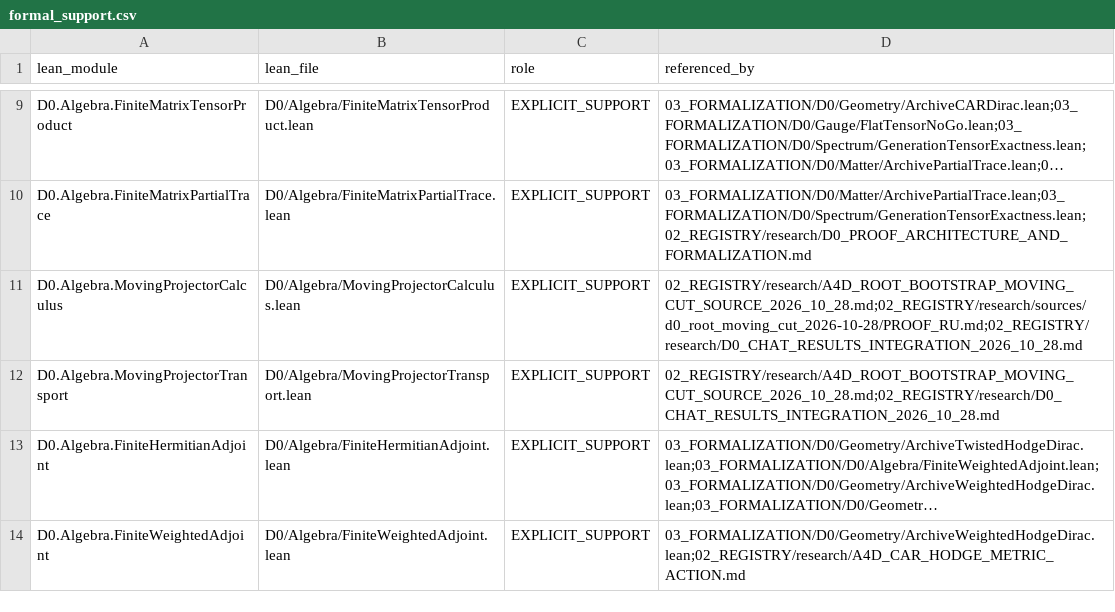
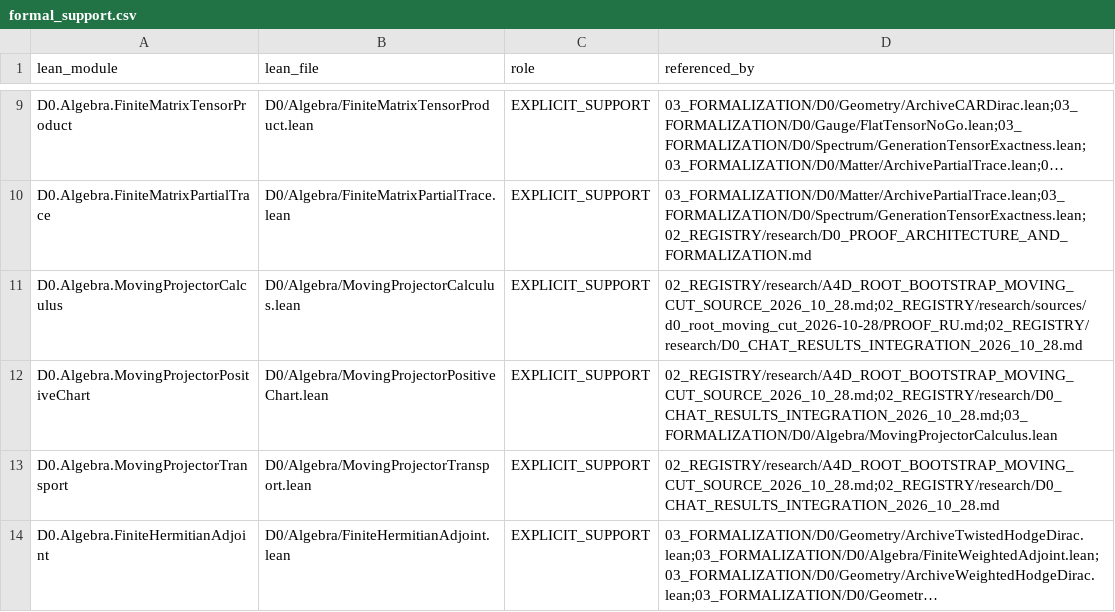
Before and after one commit to gvakhrushev/d0_15, a CSV file: 02_REGISTRY/formal_support.csv, drawn as a sheet; only a part is shown, gaps mark what is left out; the shorter side is filled out with more unchanged rows; long unchanged cells end in …; the diff names each change by its address in the sheet, - before the commit and + after, or states it on an @@ line.

Commit message:
Derive positive feedback chart from isometric cut

```diff
--- a/02_REGISTRY/formal_support.csv
+++ b/02_REGISTRY/formal_support.csv
+row 12: D0.Algebra.MovingProjectorPositiveChart | D0/Algebra/MovingProjectorPositiveChart.lean | EXPLICIT_SUPPORT | 02_REGISTRY/research/A4D_ROOT_BOOTSTRAP_MOVING_CUT_SOURCE_2026_10_28.md;02_REGISTRY/research/D0_CHAT_RESULTS_INTEGRATION_2026_10_28.md;03_FORMALIZATION/D0/Algebra/MovingProjectorCalculus.lean
```
Also changed, not shown: 6 other files.
